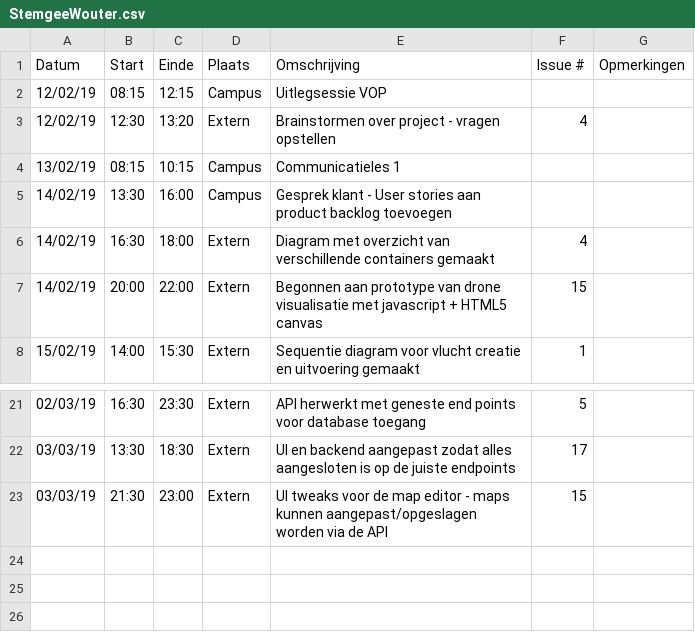
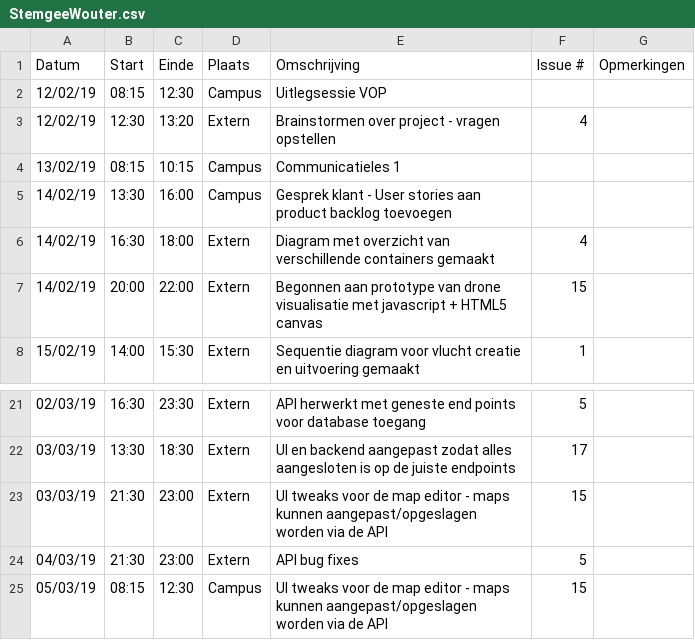
Before and after one commit to WouterStemgee/inventory-management-system-autonomous-drones, a CSV file: logboeken/StemgeeWouter.csv, drawn as a sheet; only a part is shown, gaps mark what is left out.

Commit message:
Update StemgeeWouter.csv

```diff
--- a/logboeken/StemgeeWouter.csv
+++ b/logboeken/StemgeeWouter.csv
@@ -1,3 +1,3 @@
 Datum,Start,Einde,Plaats,Omschrijving,Issue #,Opmerkingen
-12/02/19,08:15,12:15,Campus,Uitlegsessie VOP,,
+12/02/19,08:15,12:30,Campus,Uitlegsessie VOP,,
 12/02/19,12:30,13:20,Extern,Brainstormen over project - vragen opstellen,4,
@@ -23 +23,3 @@ Datum,Start,Einde,Plaats,Omschrijving,Issue #,Opmerkingen
 03/03/19,21:30,23:00,Extern,UI tweaks voor de map editor - maps kunnen aangepast/opgeslagen worden via de API,15,
+04/03/19,21:30,23:00,Extern,API bug fixes,5,
+05/03/19,08:15,12:30,Campus,UI tweaks voor de map editor - maps kunnen aangepast/opgeslagen worden via de API,15,
```
